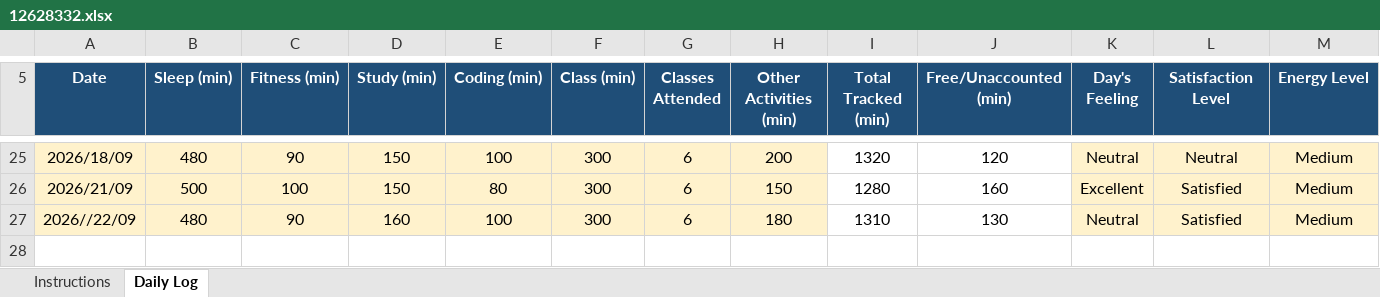
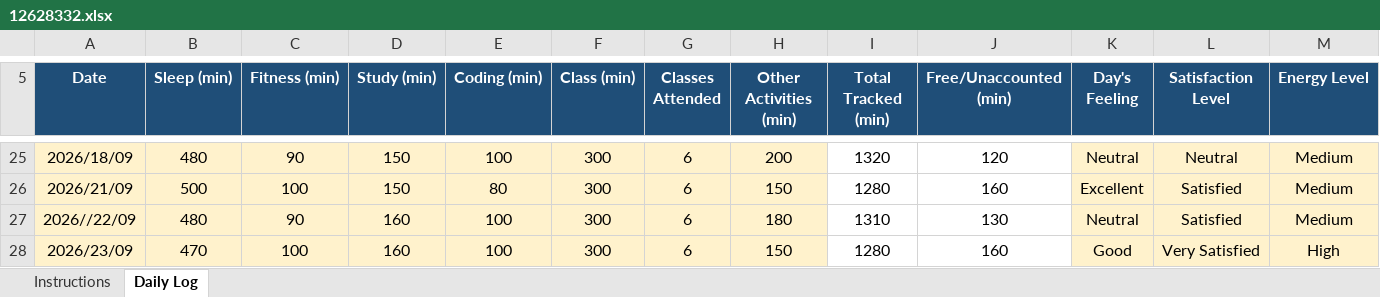
Before and after one commit to prince9026/cap776, an Excel workbook: 12628332.xlsx, sheet Daily Log, drawn as a sheet; only a part is shown, gaps mark what is left out; values as stored, in another font and other column widths than the file's, no borders; conditional formats not drawn; rows hold the shown columns only; the diff names each change by its address in the sheet, - before the commit and + after, or states it on an @@ line.

Commit message:
sep 23

```diff
--- a/12628332.xlsx (sheet Daily Log)
+++ b/12628332.xlsx (sheet Daily Log)
+row 28: 2026/23/09 | 470 | 100 | 160 | 100 | 300 | 6 | 150 | 1280 | 160 | Good | Very Satisfied | High
```
